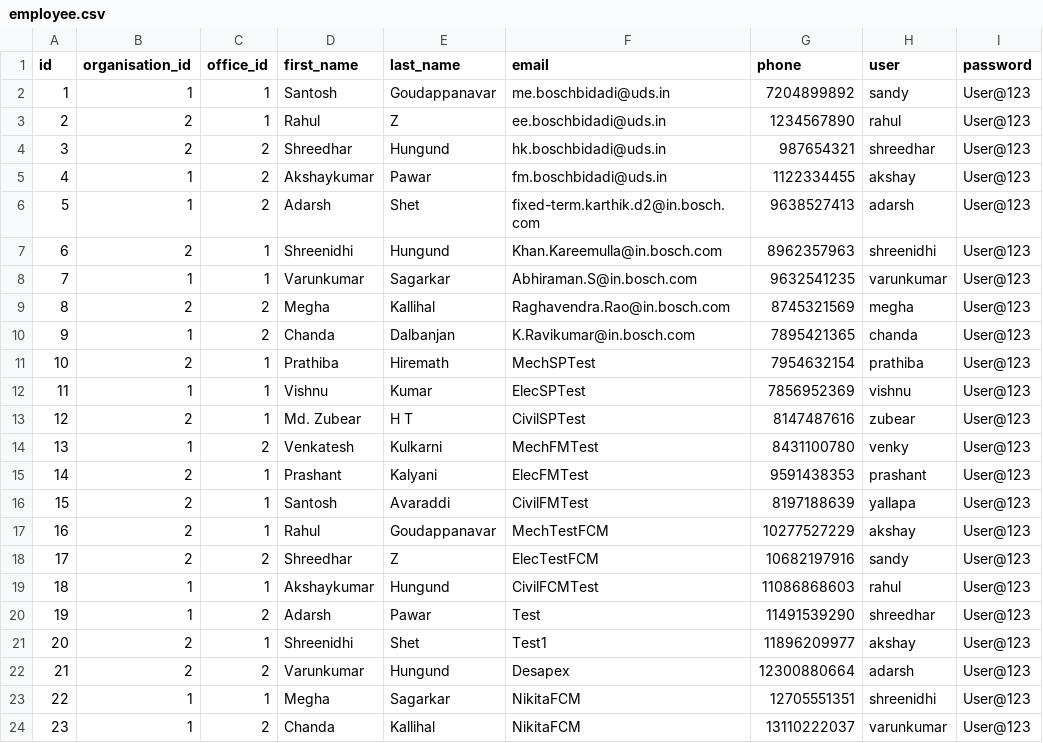
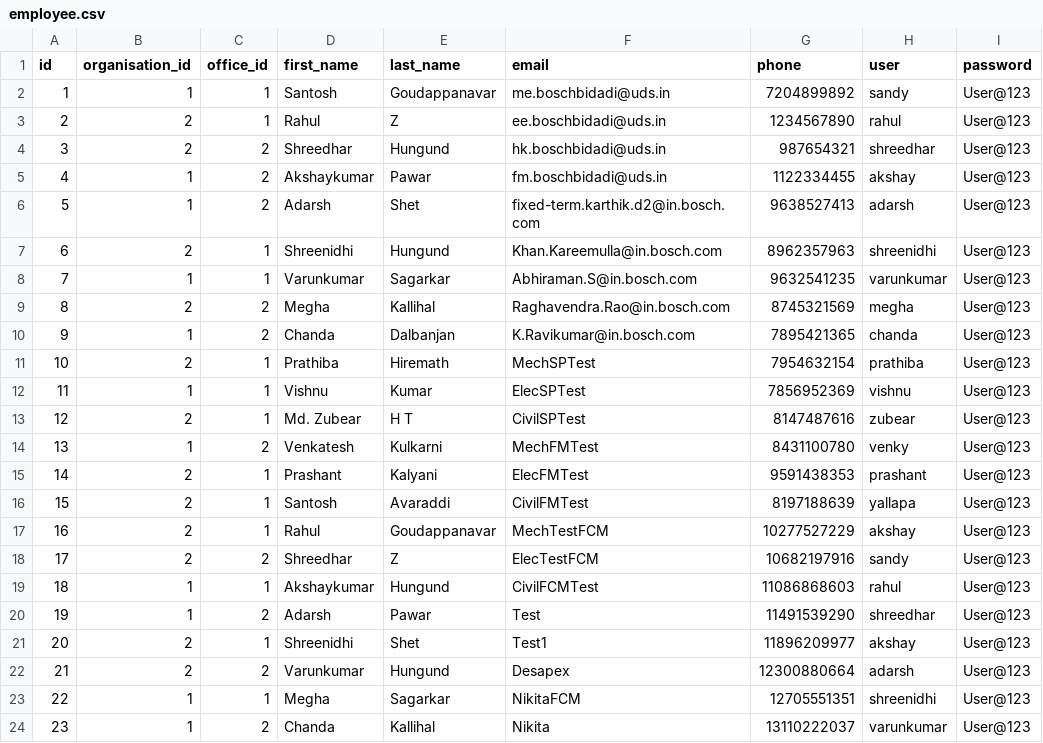
Before and after one commit to PrashantKalyani/scanme, a CSV file: src/main/resources/db/changelog/data/employee.csv, drawn as a sheet; only a part is shown; the diff names each change by its address in the sheet, - before the commit and + after, or states it on an @@ line.

Commit message:
"adding files"

```diff
--- a/src/main/resources/db/changelog/data/employee.csv
+++ b/src/main/resources/db/changelog/data/employee.csv
-F24 (email): NikitaFCM
+F24 (email): Nikita
```
